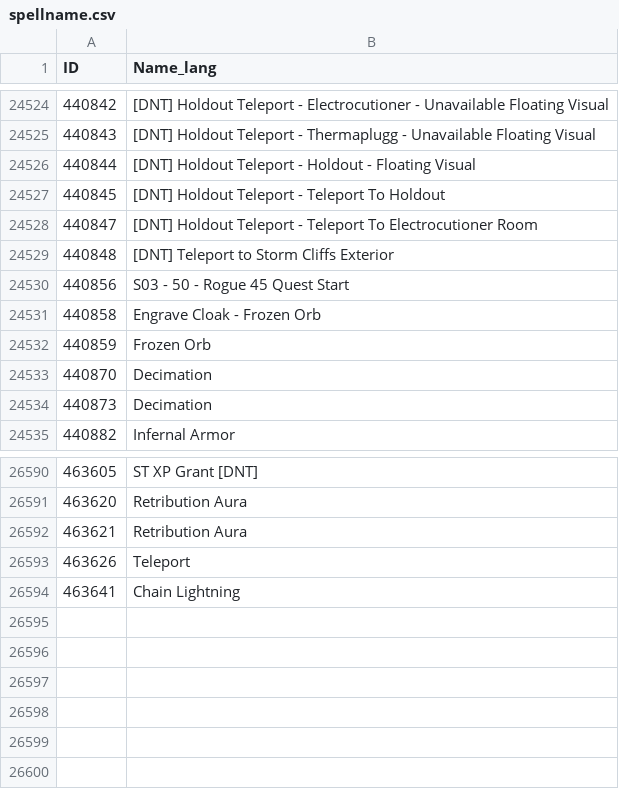
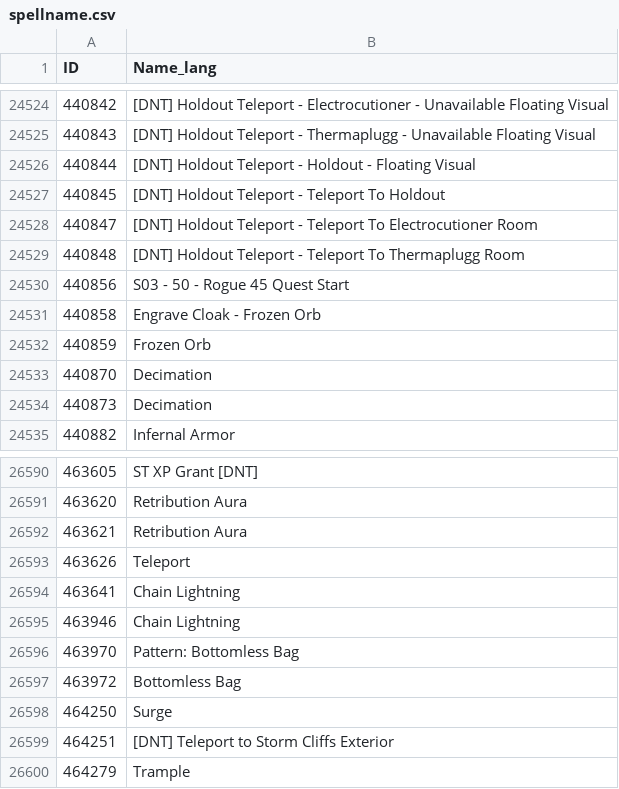
Before and after one commit to GuybrushGit/WarriorSim, a CSV file: gear/spellname.csv, drawn as a sheet; only a part is shown, gaps mark what is left out.

Commit message:
Gear update

```diff
--- a/gear/spellname.csv
+++ b/gear/spellname.csv
@@ -24528,3 +24528,3 @@ ID,Name_lang
 440847,[DNT] Holdout Teleport - Teleport To Electrocutioner Room
-440848,[DNT] Teleport to Storm Cliffs Exterior
+440848,[DNT] Holdout Teleport - Teleport To Thermaplugg Room
 440856,S03 - 50 - Rogue 45 Quest Start
@@ -26594 +26594,7 @@ ID,Name_lang
 463641,Chain Lightning
+463946,Chain Lightning
+463970,Pattern: Bottomless Bag
+463972,Bottomless Bag
+464250,Surge
+464251,[DNT] Teleport to Storm Cliffs Exterior
+464279,Trample
```
Also changed, not shown: gear/itemeffect.csv, 6 other files.
